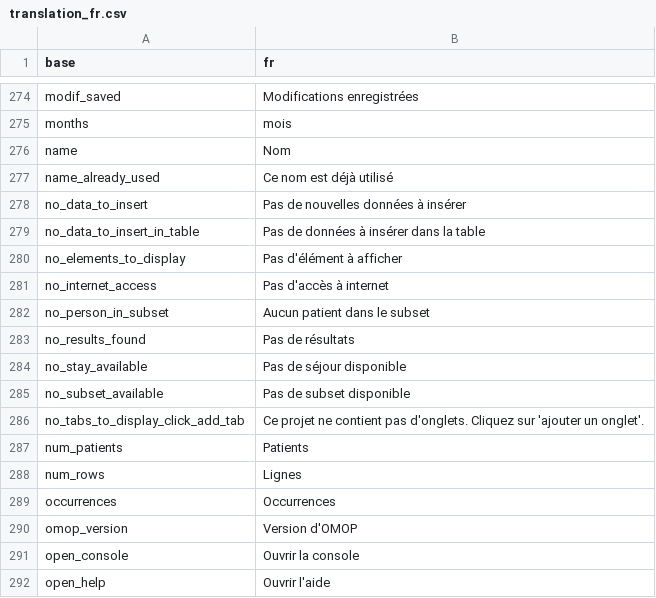
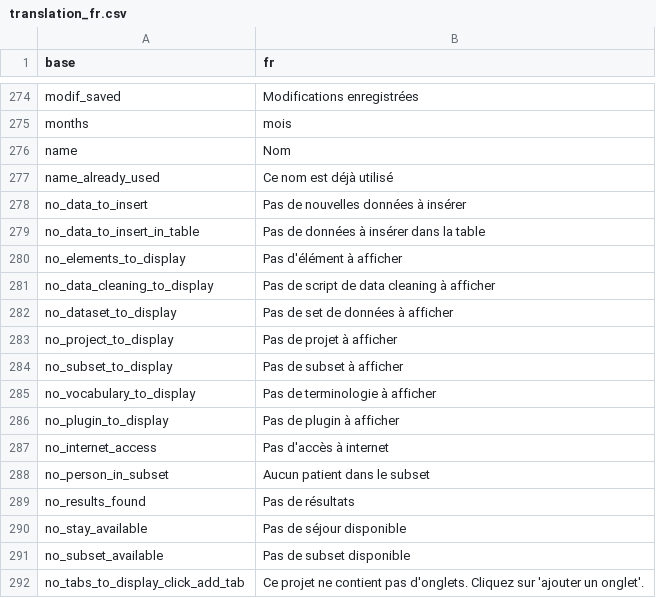
Before and after one commit to BorisDelange/LinkR, a CSV file: inst/translations/translation_fr.csv, drawn as a sheet; only a part is shown, gaps mark what is left out; the shorter side is filled out with more unchanged rows; the diff names each change by its address in the sheet, - before the commit and + after, or states it on an @@ line.

Commit message:
Text when no elements to display (#57)

```diff
--- a/inst/translations/translation_fr.csv
+++ b/inst/translations/translation_fr.csv
+row 281: no_data_cleaning_to_display | Pas de script de data cleaning à afficher
+row 282: no_dataset_to_display | Pas de set de données à afficher
+row 283: no_project_to_display | Pas de projet à afficher
+row 284: no_subset_to_display | Pas de subset à afficher
+row 285: no_vocabulary_to_display | Pas de terminologie à afficher
+row 286: no_plugin_to_display | Pas de plugin à afficher
```
Also changed, not shown: inst/translations/translation_en.csv, 4 other files.
